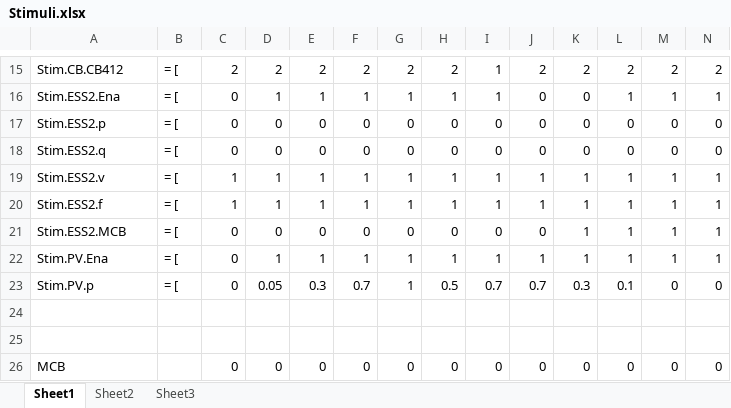
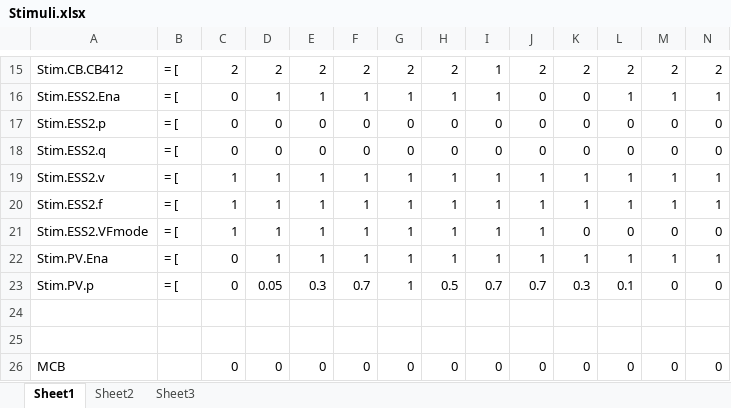
Before and after one commit to PowerSystemsHIL/EPHCC, an Excel workbook: DistributionSystems/SimulinkOpal/Banshee/Stimuli.xlsx, sheet Sheet1, drawn as a sheet; only a part is shown, gaps mark what is left out; values as stored, in another font and other column widths than the file's, no borders; conditional formats not drawn; removed rows and columns are numbered as before the commit, all else as after; rows hold the shown columns only; the diff names each change by its address in the sheet, - before the commit and + after, or states it on an @@ line.

```diff
--- a/DistributionSystems/SimulinkOpal/Banshee/Stimuli.xlsx (sheet Sheet1)
+++ b/DistributionSystems/SimulinkOpal/Banshee/Stimuli.xlsx (sheet Sheet1)
-row 21: Stim.ESS2.MCB | = [ | 0 | 0 | 0 | 0 | 0 | 0 | 0 | 0 | 1 | 1 | 1 | 1
+row 21: Stim.ESS2.VFmode | = [ | 1 | 1 | 1 | 1 | 1 | 1 | 1 | 1 | 0 | 0 | 0 | 0
```
Also changed, not shown: 7 other files.
